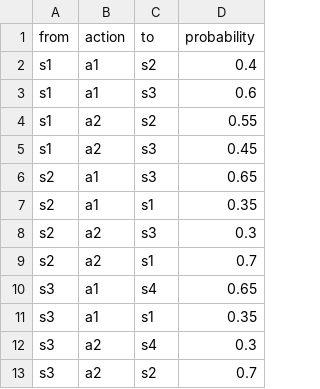
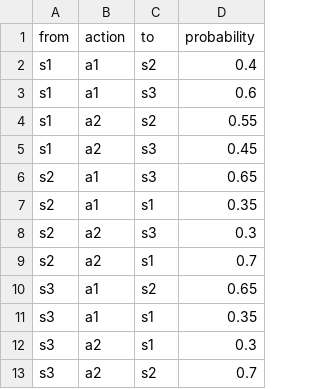
Before and after one commit to josndan/important-sampled-RL-models, a CSV file: input/POMDP/transition_function.csv, drawn as a sheet.

Commit message:
Add ability to run non-absorbing POMDP

```diff
--- a/input/POMDP/transition_function.csv
+++ b/input/POMDP/transition_function.csv
@@ -9,5 +9,5 @@ s2, a2, s3, 0.3
 s2, a2, s1, 0.7
-s3, a1, s4, 0.65
+s3, a1, s2, 0.65
 s3, a1, s1, 0.35
-s3, a2, s4, 0.3
+s3, a2, s1, 0.3
 s3, a2, s2, 0.7
```
Also changed, not shown: 4 other files.
